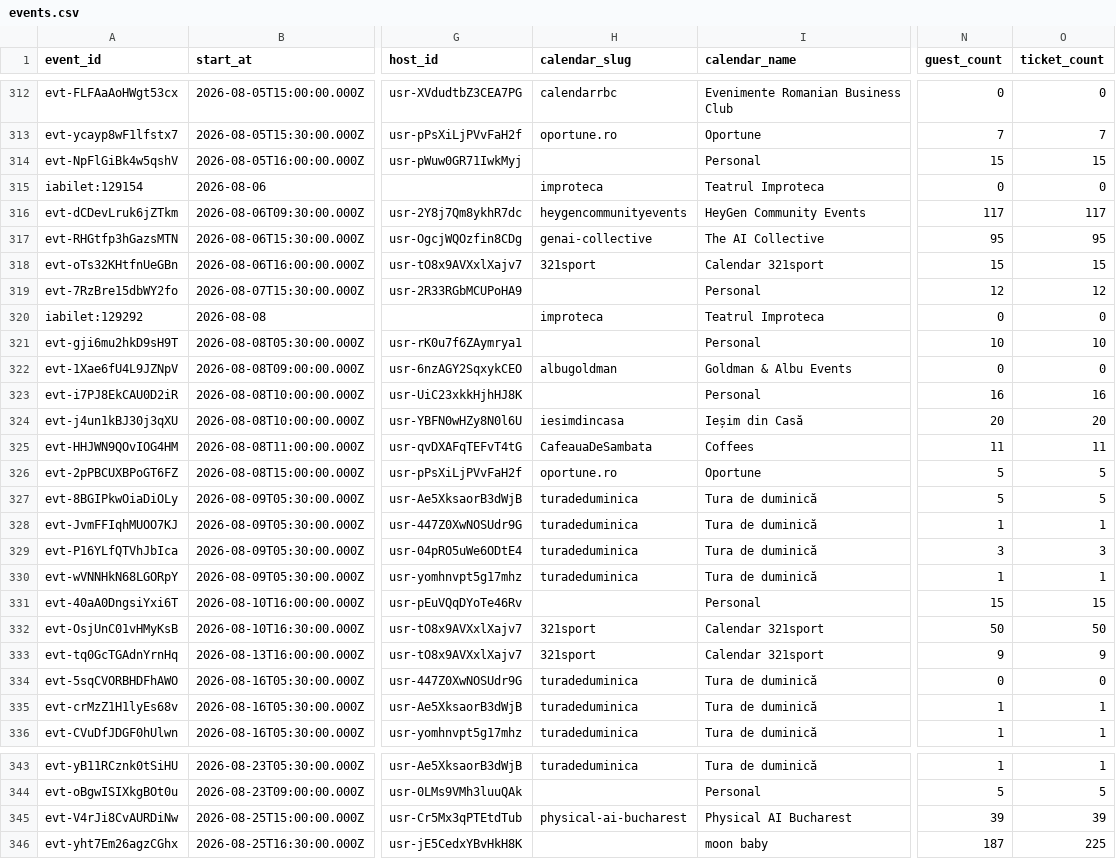
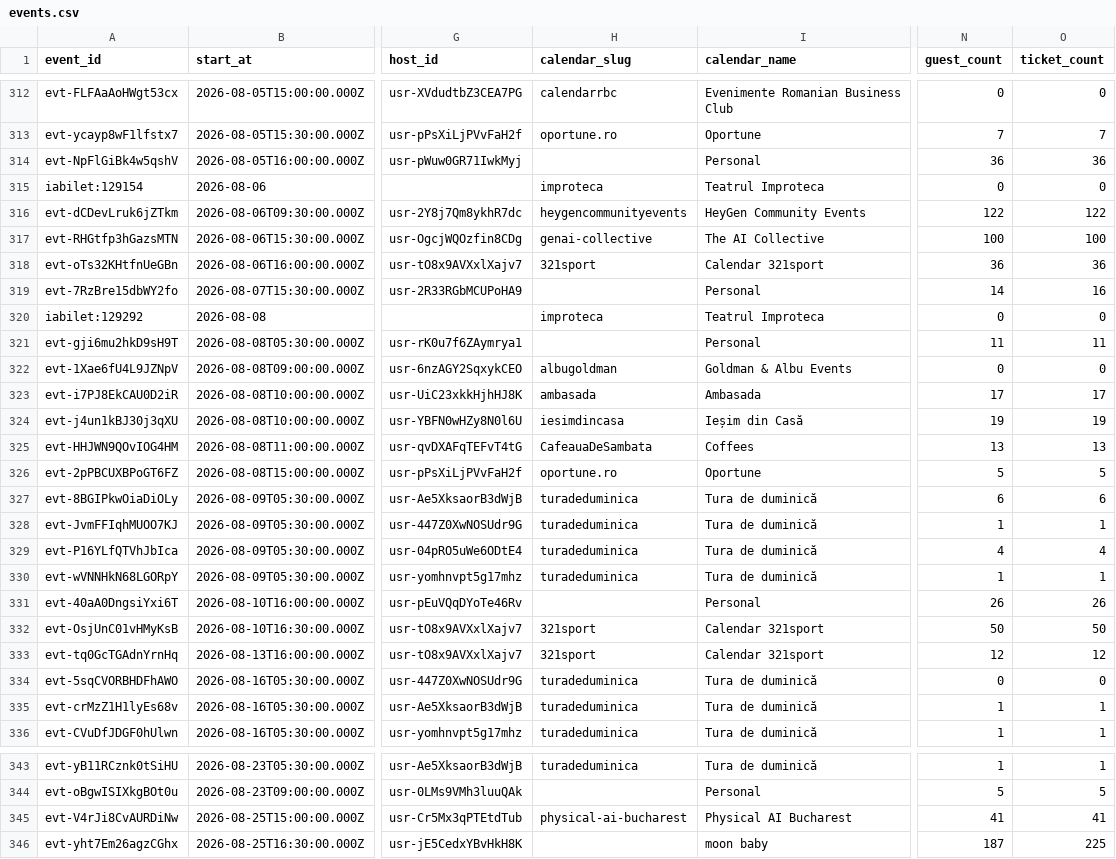
Before and after one commit to FlorinPopaCodes/bucharest-meetup-tracker, a CSV file: data/events.csv, drawn as a sheet; only a part is shown, gaps mark what is left out; the diff names each change by its address in the sheet, - before the commit and + after, or states it on an @@ line.

```diff
--- a/data/events.csv
+++ b/data/events.csv
-N314 (guest_count): 15
+N314 (guest_count): 36
-O314 (ticket_count): 15
+O314 (ticket_count): 36
-N316 (guest_count): 117
+N316 (guest_count): 122
-O316 (ticket_count): 117
+O316 (ticket_count): 122
-N317 (guest_count): 95
+N317 (guest_count): 100
-O317 (ticket_count): 95
+O317 (ticket_count): 100
-N318 (guest_count): 15
+N318 (guest_count): 36
-O318 (ticket_count): 15
+O318 (ticket_count): 36
-N319 (guest_count): 12
+N319 (guest_count): 14
-O319 (ticket_count): 12
+O319 (ticket_count): 16
-N321 (guest_count): 10
+N321 (guest_count): 11
-O321 (ticket_count): 10
+O321 (ticket_count): 11
-H323 (calendar_slug): (empty)
+H323 (calendar_slug): ambasada
-I323 (calendar_name): Personal
+I323 (calendar_name): Ambasada
-N323 (guest_count): 16
+N323 (guest_count): 17
-O323 (ticket_count): 16
+O323 (ticket_count): 17
-N324 (guest_count): 20
+N324 (guest_count): 19
-O324 (ticket_count): 20
+O324 (ticket_count): 19
-N325 (guest_count): 11
+N325 (guest_count): 13
-O325 (ticket_count): 11
+O325 (ticket_count): 13
-N327 (guest_count): 5
+N327 (guest_count): 6
-O327 (ticket_count): 5
+O327 (ticket_count): 6
-N329 (guest_count): 3
+N329 (guest_count): 4
-O329 (ticket_count): 3
+O329 (ticket_count): 4
-N331 (guest_count): 15
+N331 (guest_count): 26
-O331 (ticket_count): 15
+O331 (ticket_count): 26
-N333 (guest_count): 9
+N333 (guest_count): 12
-O333 (ticket_count): 9
+O333 (ticket_count): 12
-N345 (guest_count): 39
+N345 (guest_count): 41
-O345 (ticket_count): 39
+O345 (ticket_count): 41
```
Also changed, not shown: 3 other files.
